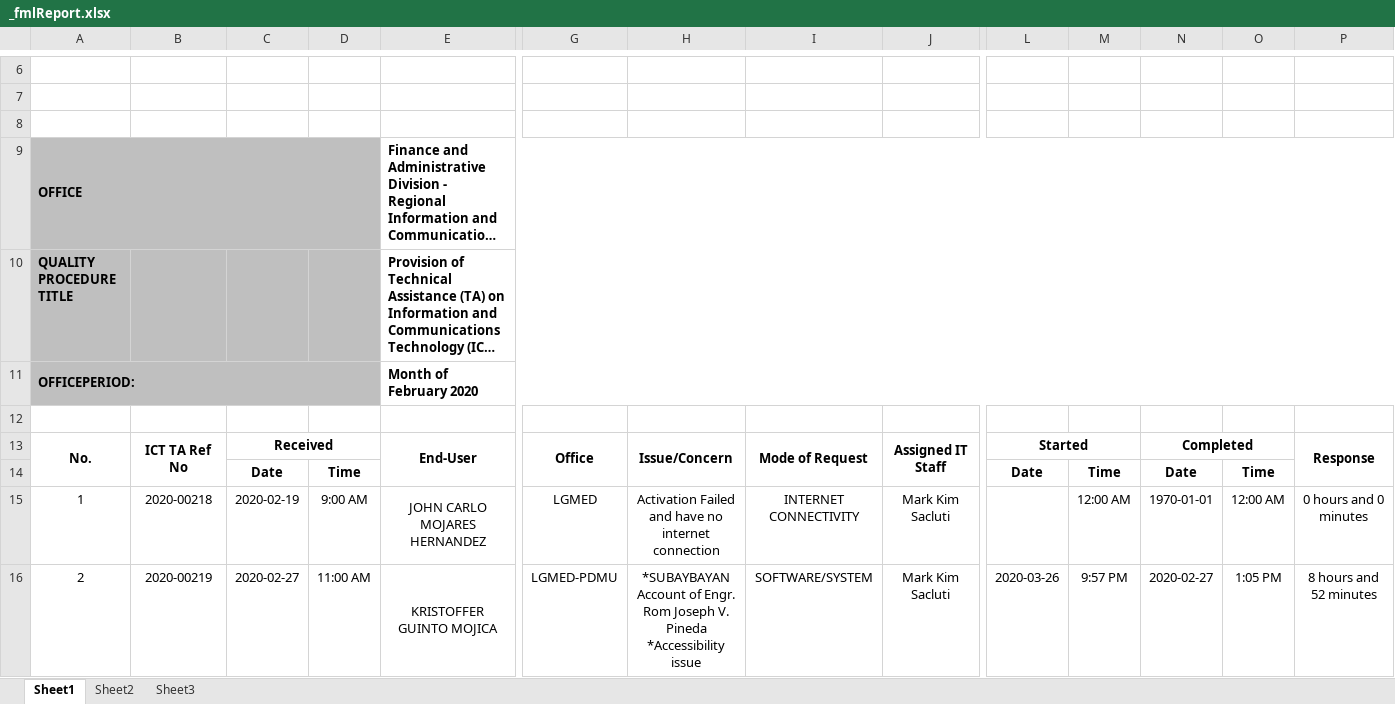
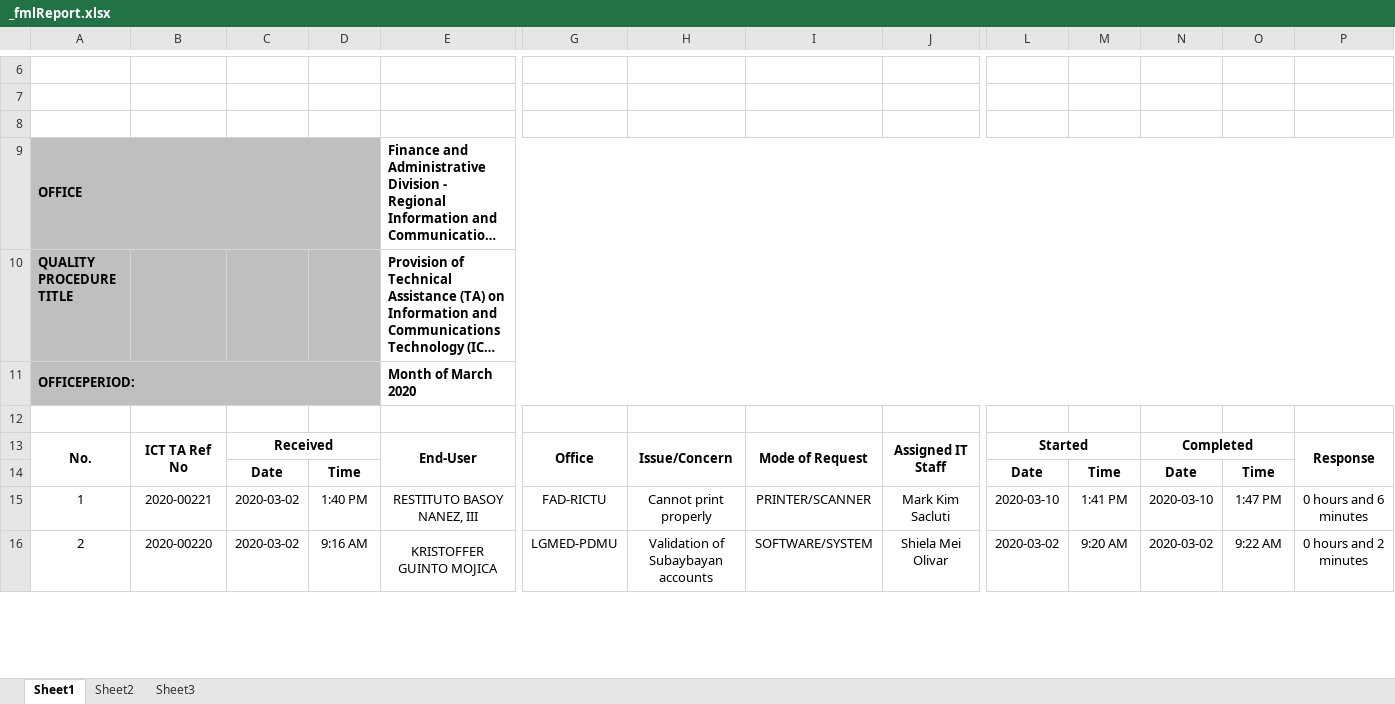
Before and after one commit to princezhian19/fas2020, an Excel workbook: _fmlReport.xlsx, sheet Sheet1, drawn as a sheet; only a part is shown, gaps mark what is left out; long unchanged cells end in …; values as stored, in another font and other column widths than the file's, no borders; charts and pictures not drawn; ↵ is a line break in a cell; the diff covers the shown part only; the diff names each change by its address in the sheet, - before the commit and + after, or states it on an @@ line.

```diff
--- a/_fmlReport.xlsx (sheet Sheet1)
+++ b/_fmlReport.xlsx (sheet Sheet1)
-E11: Month of February 2020
+E11: Month of March 2020
-B15: 2020-00218
+B15: 2020-00221
-C15: 2020-02-19
+C15: 2020-03-02
-D15: 9:00 AM
+D15: 1:40 PM
-E15: JOHN CARLO MOJARES HERNANDEZ
+E15: RESTITUTO BASOY NANEZ, III
-G15: LGMED
+G15: FAD-RICTU
-H15: Activation Failed and have no internet connection
+H15: Cannot print properly
-I15: INTERNET CONNECTIVITY
+I15: PRINTER/SCANNER
-L15: (empty)
+L15: 2020-03-10
-M15: 12:00 AM
+M15: 1:41 PM
-N15: 1970-01-01
+N15: 2020-03-10
-O15: 12:00 AM
+O15: 1:47 PM
-P15: 0 hours and 0 minutes
+P15: 0 hours and 6 minutes
-B16: 2020-00219
+B16: 2020-00220
-C16: 2020-02-27
+C16: 2020-03-02
-D16: 11:00 AM
+D16: 9:16 AM
-H16: *SUBAYBAYAN Account of Engr. Rom Joseph V. Pineda ↵ *Accessibility issue
+H16: Validation of Subaybayan accounts
-J16: Mark Kim Sacluti
+J16: Shiela Mei Olivar
-L16: 2020-03-26
+L16: 2020-03-02
-M16: 9:57 PM
+M16: 9:20 AM
-N16: 2020-02-27
+N16: 2020-03-02
-O16: 1:05 PM
+O16: 9:22 AM
-P16: 8 hours and 52 minutes
+P16: 0 hours and 2 minutes
```
Also changed, not shown: 11 added rows and 12 edited cells elsewhere in this sheet, 33 other files.
